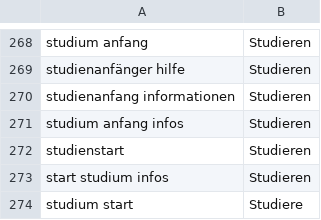
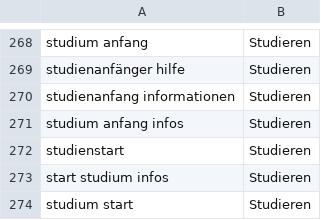
Before and after one commit to benediktaugenstein/hochschule_chatbot, a CSV file: data/general.csv, drawn as a sheet; only a part is shown, gaps mark what is left out.

Commit message:
Update general.csv

```diff
--- a/data/general.csv
+++ b/data/general.csv
@@ -273,2 +273,2 @@ studienstart,Studieren
 start studium infos,Studieren
-studium start,Studiere
+studium start,Studieren
```
